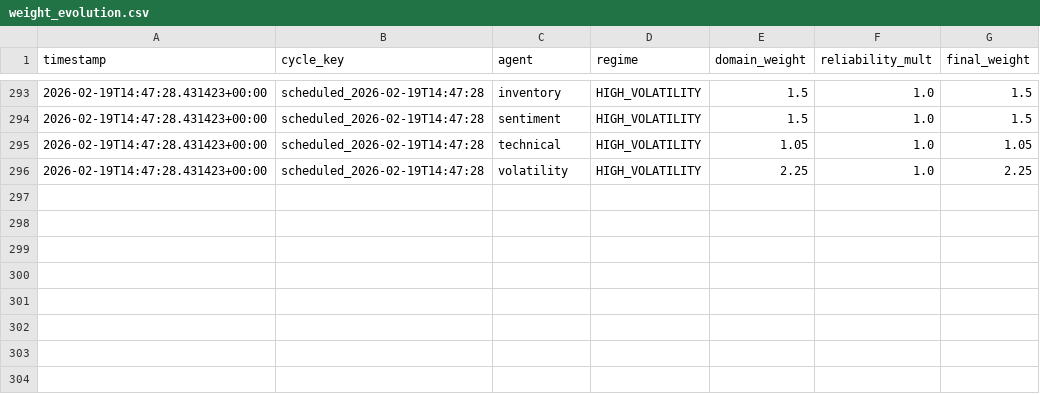
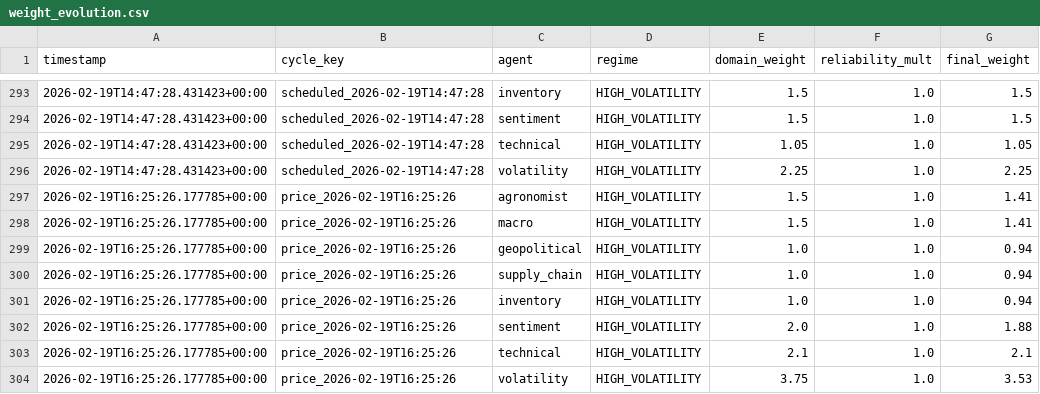
Before and after one commit to rozavala/real_options, a CSV file: dev/data/CC/weight_evolution.csv, drawn as a sheet; only a part is shown, gaps mark what is left out; the diff names each change by its address in the sheet, - before the commit and + after, or states it on an @@ line.

```diff
--- a/dev/data/CC/weight_evolution.csv
+++ b/dev/data/CC/weight_evolution.csv
+row 297: 2026-02-19T16:25:26.177785+00:00 | price_2026-02-19T16:25:26 | agronomist | HIGH_VOLATILITY | 1.5 | 1.0 | 1.41
+row 298: 2026-02-19T16:25:26.177785+00:00 | price_2026-02-19T16:25:26 | macro | HIGH_VOLATILITY | 1.5 | 1.0 | 1.41
+row 299: 2026-02-19T16:25:26.177785+00:00 | price_2026-02-19T16:25:26 | geopolitical | HIGH_VOLATILITY | 1.0 | 1.0 | 0.94
+row 300: 2026-02-19T16:25:26.177785+00:00 | price_2026-02-19T16:25:26 | supply_chain | HIGH_VOLATILITY | 1.0 | 1.0 | 0.94
+row 301: 2026-02-19T16:25:26.177785+00:00 | price_2026-02-19T16:25:26 | inventory | HIGH_VOLATILITY | 1.0 | 1.0 | 0.94
+row 302: 2026-02-19T16:25:26.177785+00:00 | price_2026-02-19T16:25:26 | sentiment | HIGH_VOLATILITY | 2.0 | 1.0 | 1.88
+row 303: 2026-02-19T16:25:26.177785+00:00 | price_2026-02-19T16:25:26 | technical | HIGH_VOLATILITY | 2.1 | 1.0 | 2.1
+row 304: 2026-02-19T16:25:26.177785+00:00 | price_2026-02-19T16:25:26 | volatility | HIGH_VOLATILITY | 3.75 | 1.0 | 3.53
```
Also changed, not shown: dev/data/KC/weight_evolution.csv, 19 other files.
